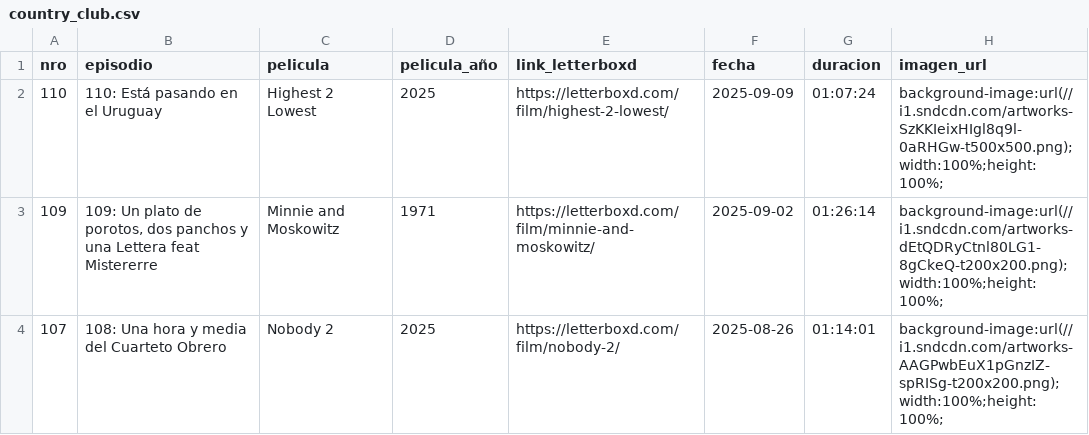
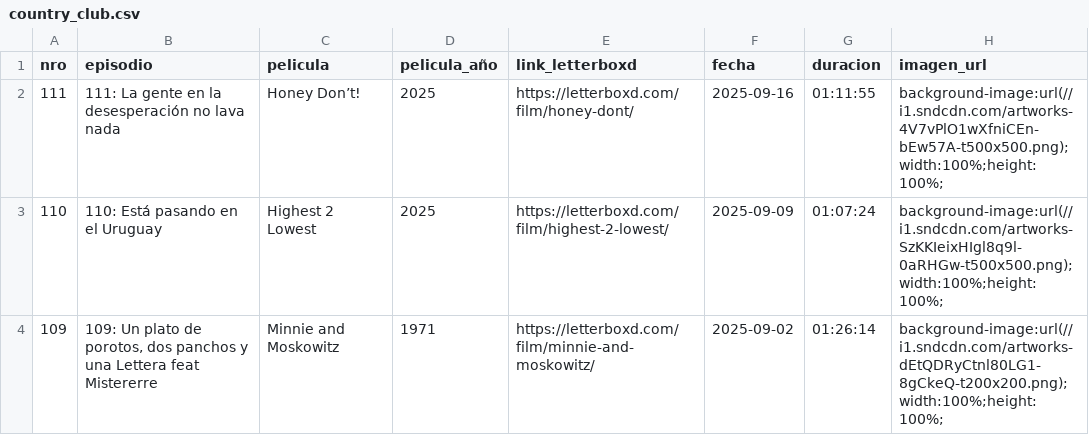
Before and after one commit to vhgauto/ht.buscador, a CSV file: datos/country_club.csv, drawn as a sheet; only a part is shown; the shorter side is filled out with more unchanged rows; the diff names each change by its address in the sheet, - before the commit and + after, or states it on an @@ line.

Commit message:
Update country_club.csv

```diff
--- a/datos/country_club.csv
+++ b/datos/country_club.csv
+row 2: 111 | 111: La gente en la desesperación no lava nada | Honey Don’t! | 2025 | https://letterboxd.com/film/honey-dont/ | 2025-09-16 | 01:11:55 | background-image:url(//i1.sndcdn.com/artworks-4V7vPlO1wXfniCEn-bEw57A-t500x500.png);width:100%;height:100%;
```
